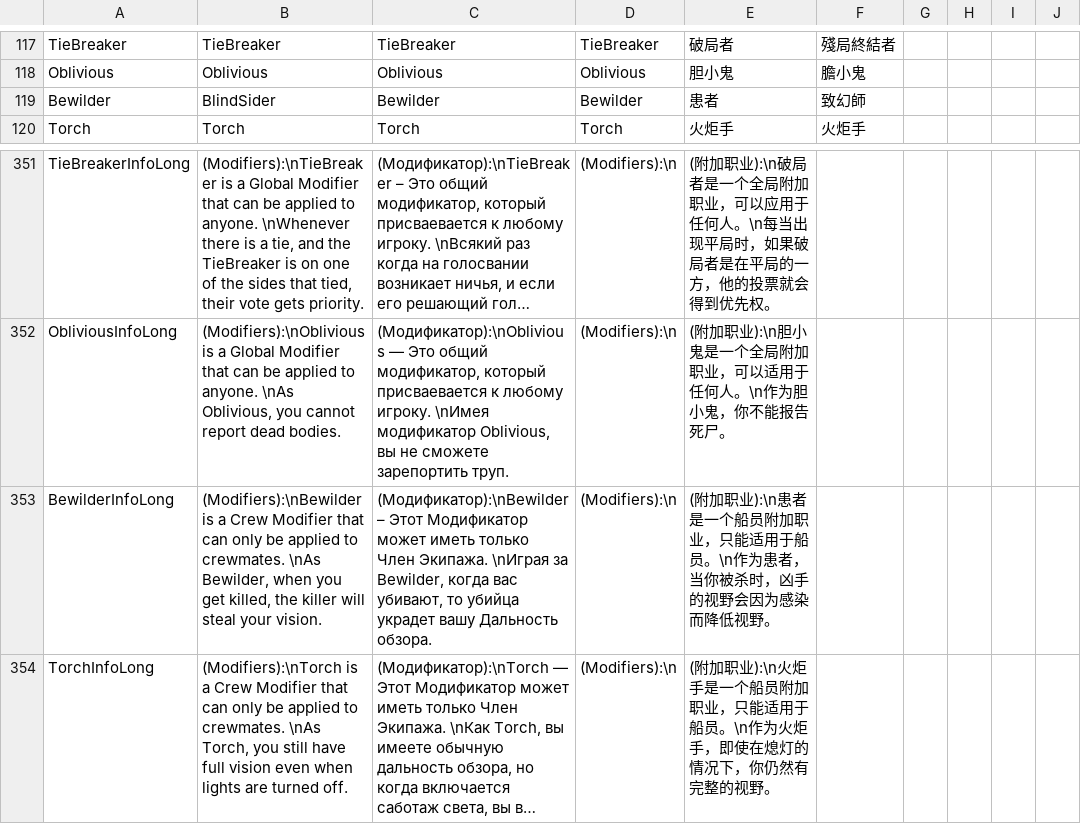
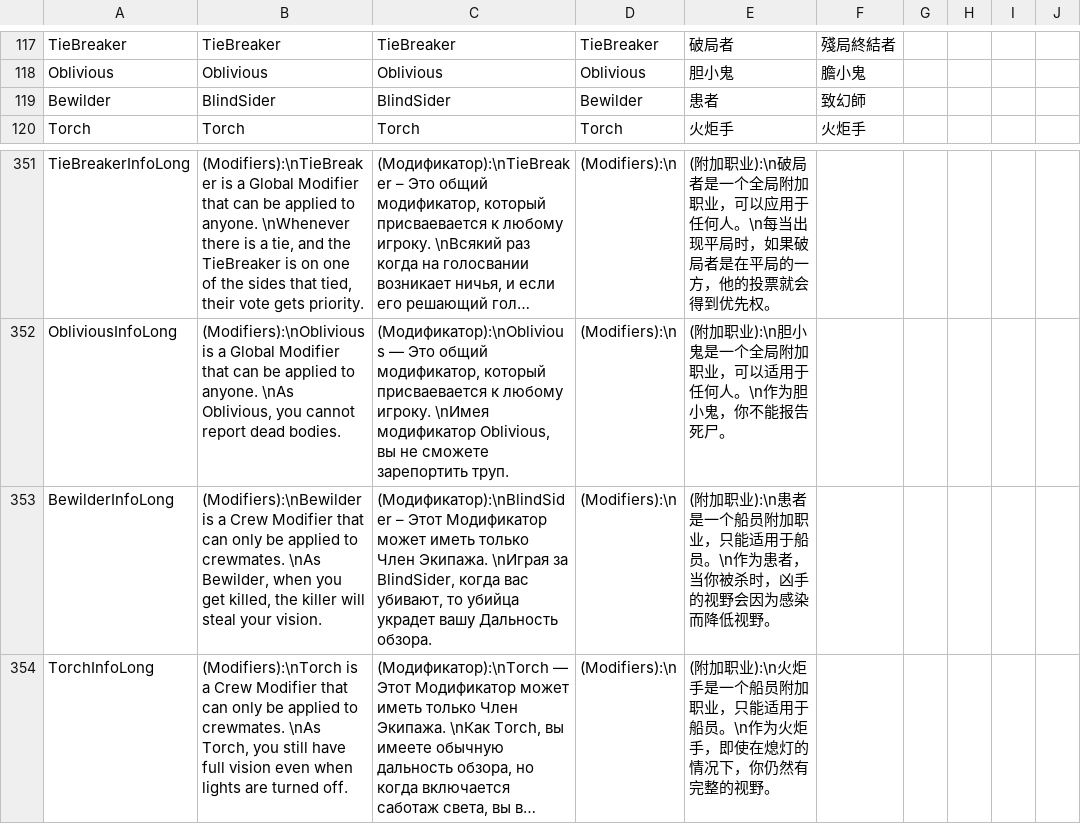
Before and after one commit to discus-sions/TownOfHost-TheOtherRoles, a CSV file: Resources/string.csv, drawn as a sheet; only a part is shown, gaps mark what is left out; long unchanged cells end in …; the diff names each change by its address in the sheet, - before the commit and + after, or states it on an @@ line.

Commit message:
Fix Modifiers

```diff
--- a/Resources/string.csv
+++ b/Resources/string.csv
-C119: Bewilder
+C119: BlindSider
-C353: (Модификатор):\nBewilder – Этот Модификатор может иметь только Член Экипажа. \nИграя за Bewilder, когда вас…
+C353: (Модификатор):\nBlindSider – Этот Модификатор может иметь только Член Экипажа. \nИграя за BlindSider, когда вас…
```
